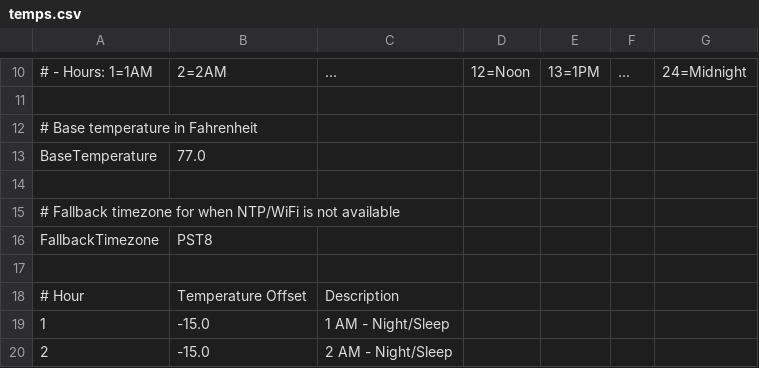
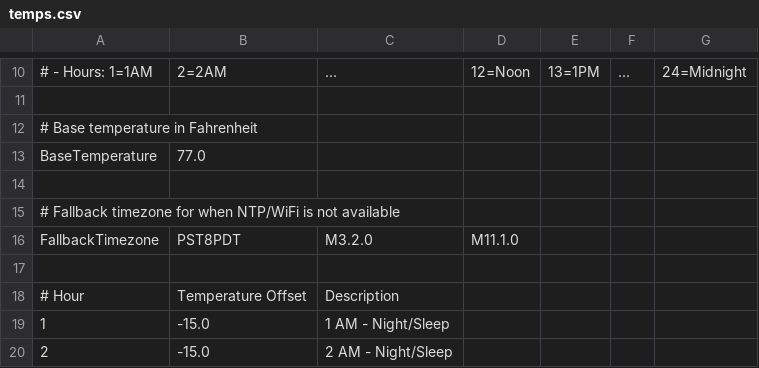
Before and after one commit to VashJuan/HouseThermo, a CSV file: m5dial/data/temps.csv, drawn as a sheet; only a part is shown, gaps mark what is left out.

```diff
--- a/m5dial/data/temps.csv
+++ b/m5dial/data/temps.csv
@@ -15,3 +15,3 @@ BaseTemperature,77.0
 # Fallback timezone for when NTP/WiFi is not available
-FallbackTimezone,PST8
+FallbackTimezone,PST8PDT,M3.2.0,M11.1.0
 
```
Also changed, not shown: 8 other files.
